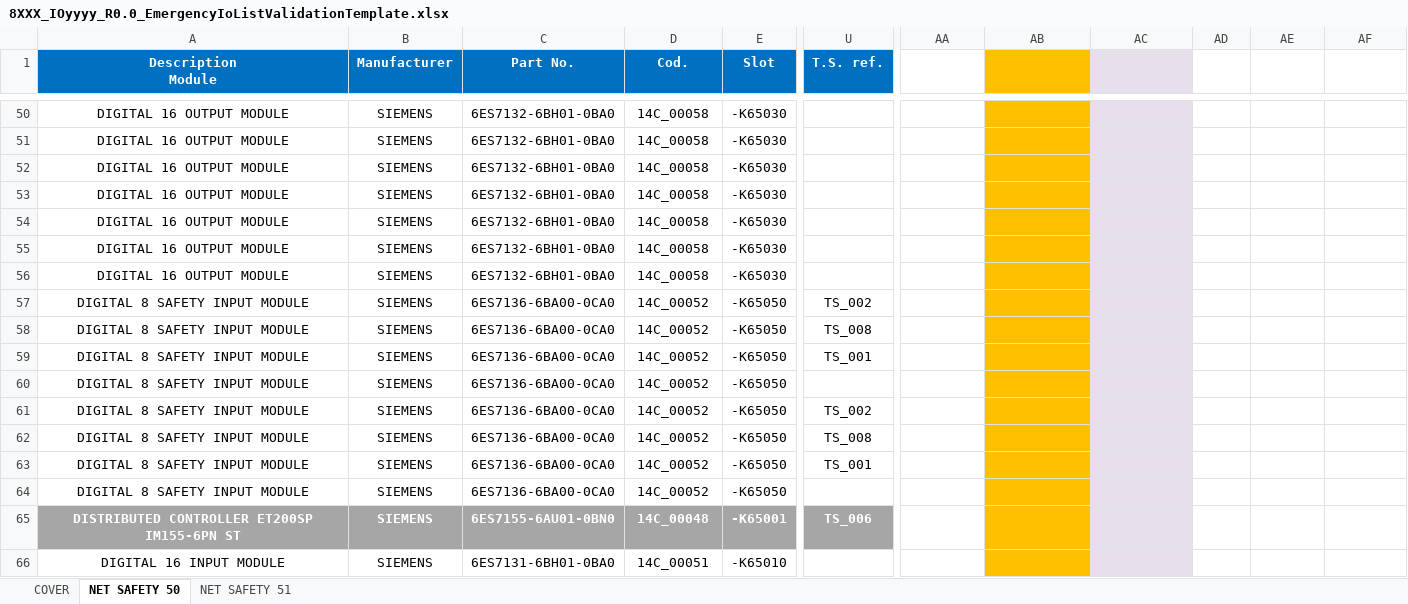
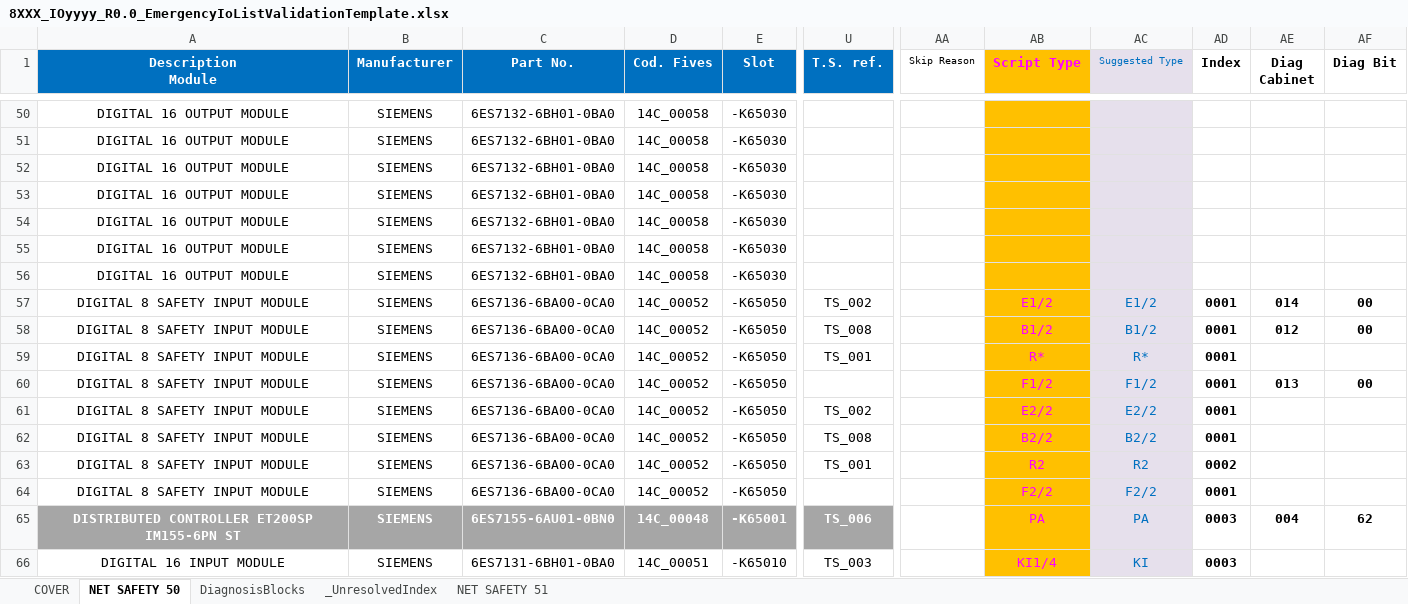
Before and after one commit to thebdr/Openn2, an Excel workbook: Shared/DocumentsValidationData/Passing/8XXX_IOyyyy_R0.0_EmergencyIoListValidationTemplate.xlsx, sheet NET SAFETY 50, drawn as a sheet; only a part is shown, gaps mark what is left out; values as stored, in another font and other column widths than the file's, no borders; conditional formats not drawn; the diff covers the shown part only; the diff names each change by its address in the sheet, - before the commit and + after, or states it on an @@ line.

```diff
--- a/Shared/DocumentsValidationData/Passing/8XXX_IOyyyy_R0.0_EmergencyIoListValidationTemplate.xlsx (sheet NET SAFETY 50)
+++ b/Shared/DocumentsValidationData/Passing/8XXX_IOyyyy_R0.0_EmergencyIoListValidationTemplate.xlsx (sheet NET SAFETY 50)
+sheet tab: DiagnosisBlocks
+sheet tab: _UnresolvedIndex
-D1: Cod.
+D1: Cod. Fives
-AA1: (empty)
+AA1: Skip Reason
-AB1: (empty)
+AB1: Script Type
-AC1: (empty)
+AC1: Suggested Type
-AD1: (empty)
+AD1: Index
-AE1: (empty)
+AE1: Diag Cabinet
-AF1: (empty)
+AF1: Diag Bit
-AB57 (Script Type): (empty)
+AB57 (Script Type): E1/2
-AC57 (Suggested Type): (empty)
+AC57 (Suggested Type): E1/2
-AD57:AD62 (Index): (empty)
+AD57:AD62 (Index): 0001
-AE57 (Diag Cabinet): (empty)
+AE57 (Diag Cabinet): 014
-AF57:AF58 (Diag Bit): (empty)
+AF57:AF58 (Diag Bit): 00
-AB58 (Script Type): (empty)
+AB58 (Script Type): B1/2
-AC58 (Suggested Type): (empty)
+AC58 (Suggested Type): B1/2
-AE58 (Diag Cabinet): (empty)
+AE58 (Diag Cabinet): 012
-AB59 (Script Type): (empty)
+AB59 (Script Type): R*
-AC59 (Suggested Type): (empty)
+AC59 (Suggested Type): R*
-AB60 (Script Type): (empty)
+AB60 (Script Type): F1/2
-AC60 (Suggested Type): (empty)
+AC60 (Suggested Type): F1/2
-AE60 (Diag Cabinet): (empty)
+AE60 (Diag Cabinet): 013
-AF60 (Diag Bit): (empty)
+AF60 (Diag Bit): 00
-AB61 (Script Type): (empty)
+AB61 (Script Type): E2/2
-AC61 (Suggested Type): (empty)
+AC61 (Suggested Type): E2/2
-AB62 (Script Type): (empty)
+AB62 (Script Type): B2/2
-AC62 (Suggested Type): (empty)
+AC62 (Suggested Type): B2/2
-AB63 (Script Type): (empty)
+AB63 (Script Type): R2
-AC63 (Suggested Type): (empty)
+AC63 (Suggested Type): R2
-AD63 (Index): (empty)
+AD63 (Index): 0002
-AB64 (Script Type): (empty)
+AB64 (Script Type): F2/2
-AC64 (Suggested Type): (empty)
+AC64 (Suggested Type): F2/2
-AD64 (Index): (empty)
+AD64 (Index): 0001
-AB65 (Script Type): (empty)
+AB65 (Script Type): PA
-AC65 (Suggested Type): (empty)
+AC65 (Suggested Type): PA
-AD65:AD66 (Index): (empty)
+AD65:AD66 (Index): 0003
-AE65 (Diag Cabinet): (empty)
+AE65 (Diag Cabinet): 004
-AF65 (Diag Bit): (empty)
+AF65 (Diag Bit): 62
-U66 (T.S. ref.): (empty)
+U66 (T.S. ref.): TS_003
-AB66 (Script Type): (empty)
+AB66 (Script Type): KI1/4
-AC66 (Suggested Type): (empty)
+AC66 (Suggested Type): KI
```
Also changed, not shown: 222 edited cells elsewhere in this sheet, sheet NET SAFETY 51, 37 other files.
